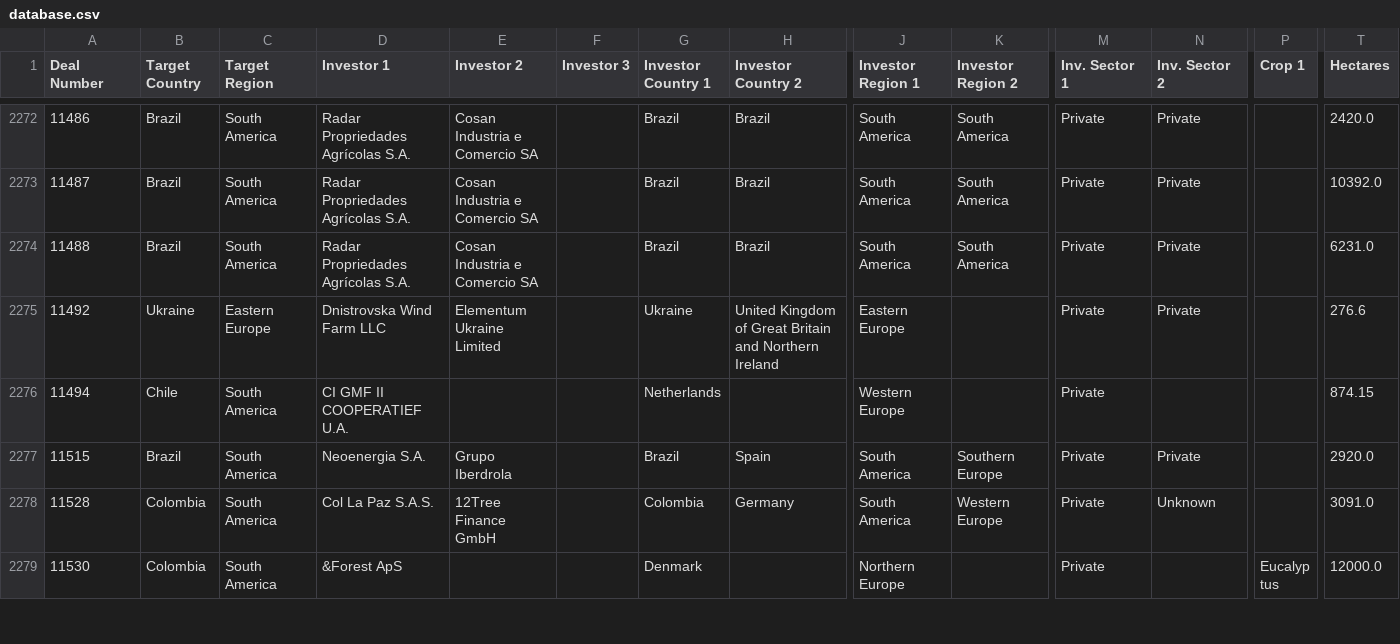
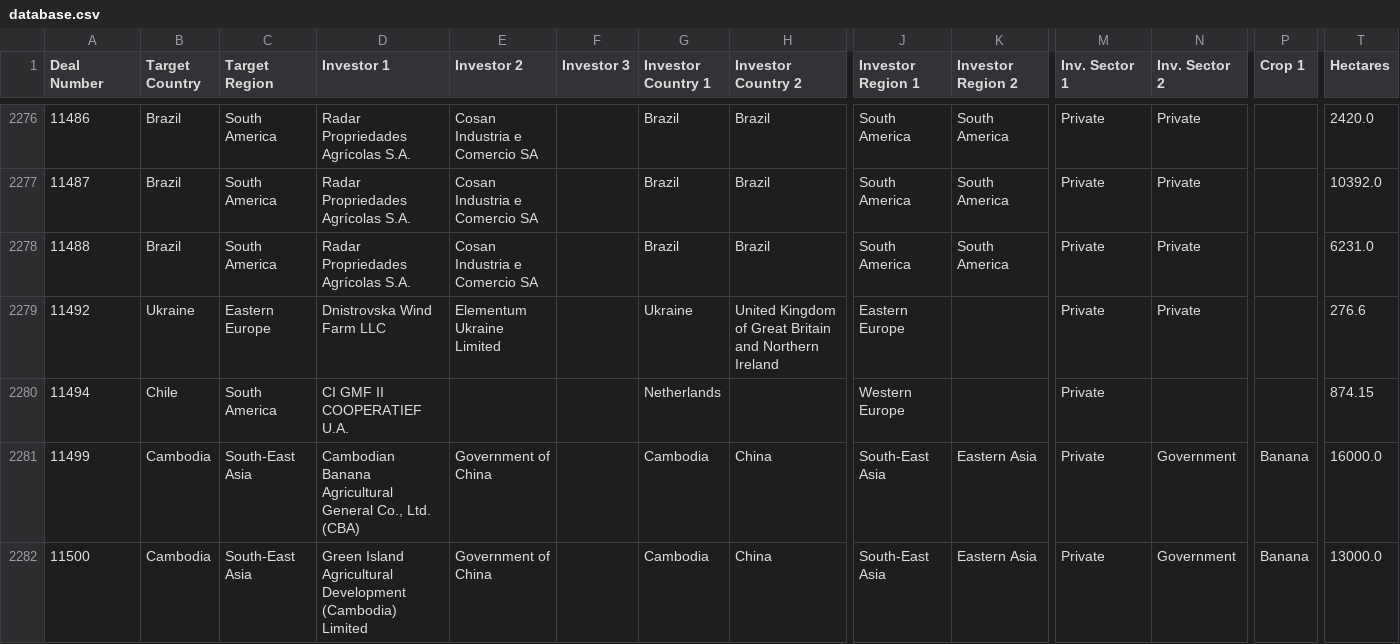
Before and after one commit to datasets/land-matrix, a CSV file: data/database.csv, drawn as a sheet; only a part is shown, gaps mark what is left out; the shorter side is filled out with more unchanged rows; rows hold the shown columns only; the diff covers the shown part only; the diff names each change by its address in the sheet, - before the commit and + after, or states it on an @@ line.

```diff
--- a/data/database.csv
+++ b/data/database.csv
+row 2281: 11499 | Cambodia | South-East Asia | Cambodian Banana Agricultural General Co., Ltd. (CBA) | Government of China |  | Cambodia | China | South-East Asia | Eastern Asia | Private | Government | Banana | 16000.0
+row 2282: 11500 | Cambodia | South-East Asia | Green Island Agricultural Development (Cambodia) Limited | Government of China |  | Cambodia | China | South-East Asia | Eastern Asia | Private | Government | Banana | 13000.0
```
Also changed, not shown: 7 added rows and 2 edited cells elsewhere in this file, 2 other files.
